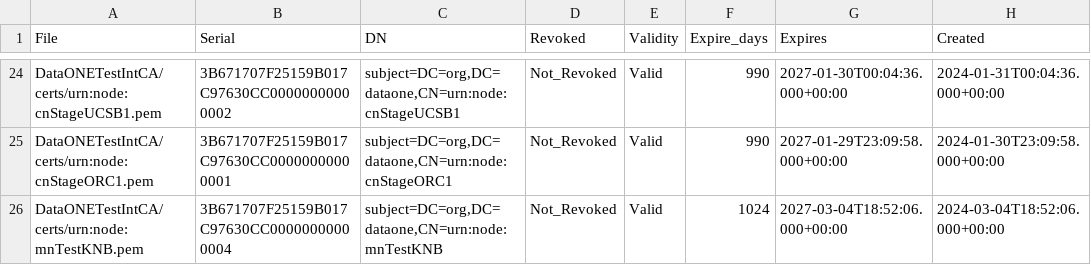
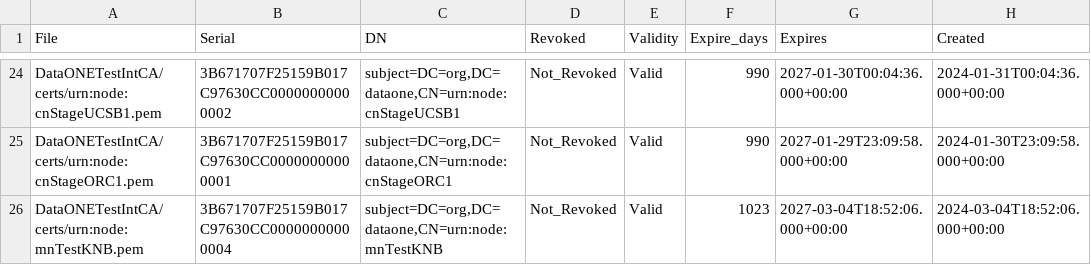
Before and after one commit to DataONEorg/ca, a CSV file: test_cert_status.csv, drawn as a sheet; only a part is shown, gaps mark what is left out.

```diff
--- a/test_cert_status.csv
+++ b/test_cert_status.csv
@@ -25,2 +25,2 @@ File,Serial,DN,Revoked,Validity,Expire_days,Expires,Created
 "DataONETestIntCA/certs/urn:node:cnStageORC1.pem",3B671707F25159B017C97630CC00000000000001,"subject=DC=org,DC=dataone,CN=urn:node:cnStageORC1",Not_Revoked,Valid,990,2027-01-29T23:09:58.000+00:00,2024-01-30T23:09:58.000+00:00
-"DataONETestIntCA/certs/urn:node:mnTestKNB.pem",3B671707F25159B017C97630CC00000000000004,"subject=DC=org,DC=dataone,CN=urn:node:mnTestKNB",Not_Revoked,Valid,1024,2027-03-04T18:52:06.000+00:00,2024-03-04T18:52:06.000+00:00
+"DataONETestIntCA/certs/urn:node:mnTestKNB.pem",3B671707F25159B017C97630CC00000000000004,"subject=DC=org,DC=dataone,CN=urn:node:mnTestKNB",Not_Revoked,Valid,1023,2027-03-04T18:52:06.000+00:00,2024-03-04T18:52:06.000+00:00
```
Also changed, not shown: prod_cert_status.csv, 2 other files.
